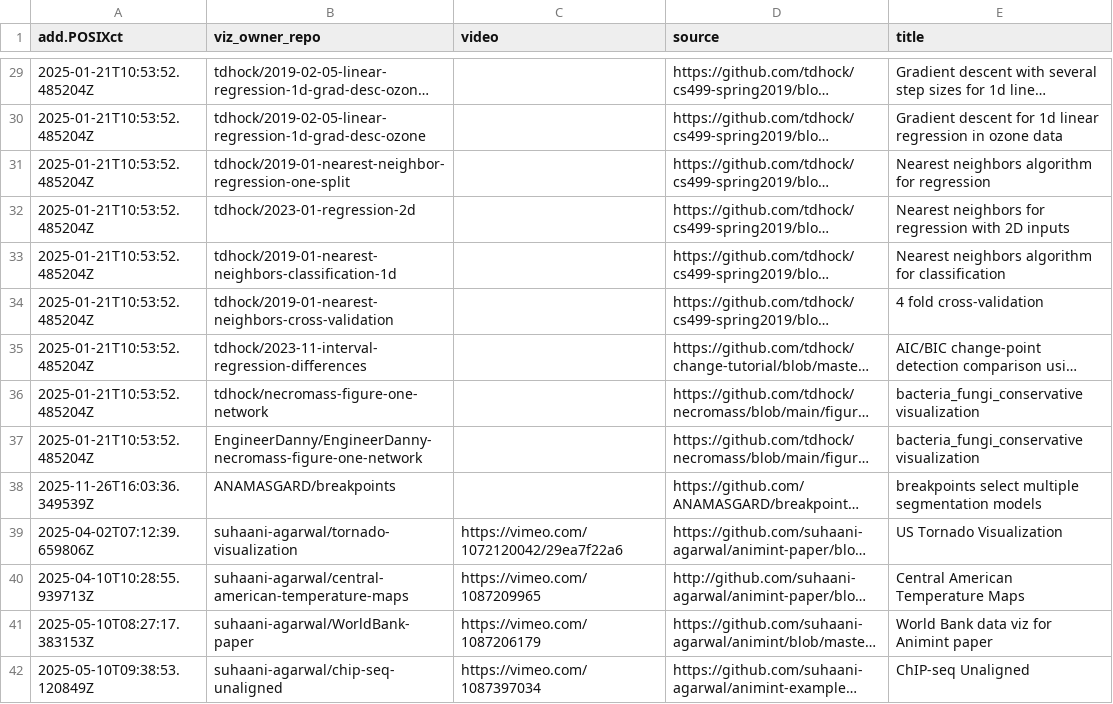
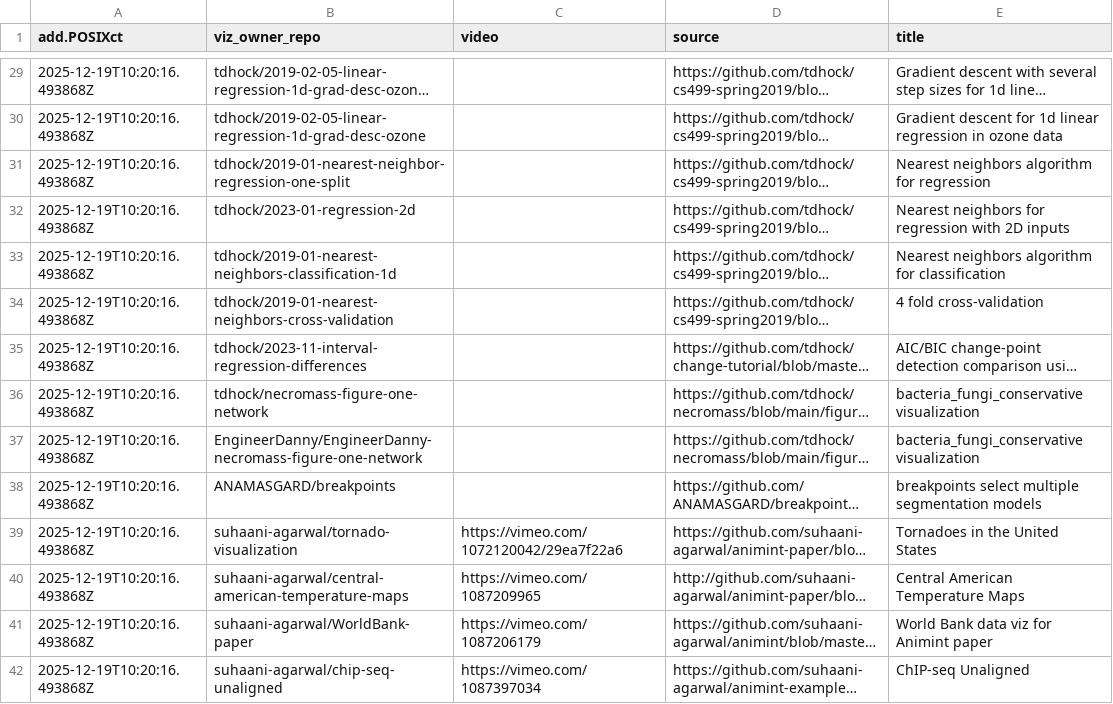
Before and after one commit to tdhock/gallery, a CSV file: meta.csv, drawn as a sheet; only a part is shown, gaps mark what is left out; long unchanged cells end in …; the diff covers the shown part only; the diff names each change by its address in the sheet, - before the commit and + after, or states it on an @@ line.

```diff
--- a/meta.csv
+++ b/meta.csv
-A29:A37 (add.POSIXct): 2025-01-21T10:53:52.485204Z
+A29:A37 (add.POSIXct): 2025-12-19T10:20:16.493868Z
-A38 (add.POSIXct): 2025-11-26T16:03:36.349539Z
+A38 (add.POSIXct): 2025-12-19T10:20:16.493868Z
-A39 (add.POSIXct): 2025-04-02T07:12:39.659806Z
+A39 (add.POSIXct): 2025-12-19T10:20:16.493868Z
-E39 (title): US Tornado Visualization
+E39 (title): Tornadoes in the United States
-A40 (add.POSIXct): 2025-04-10T10:28:55.939713Z
+A40 (add.POSIXct): 2025-12-19T10:20:16.493868Z
-A41 (add.POSIXct): 2025-05-10T08:27:17.383153Z
+A41 (add.POSIXct): 2025-12-19T10:20:16.493868Z
-A42 (add.POSIXct): 2025-05-10T09:38:53.120849Z
+A42 (add.POSIXct): 2025-12-19T10:20:16.493868Z
```
Also changed, not shown: 43 edited cells elsewhere in this file, error.csv, 1 other file.
